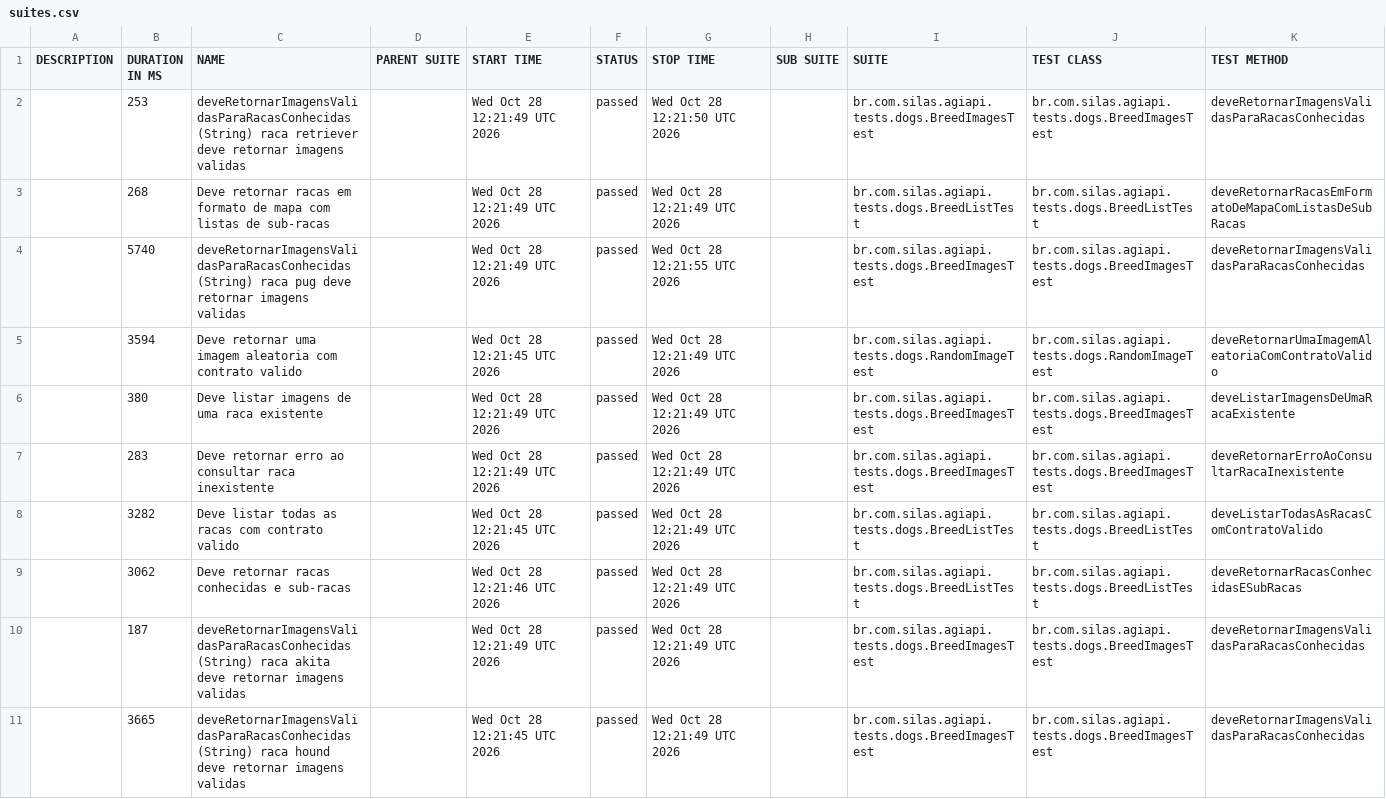
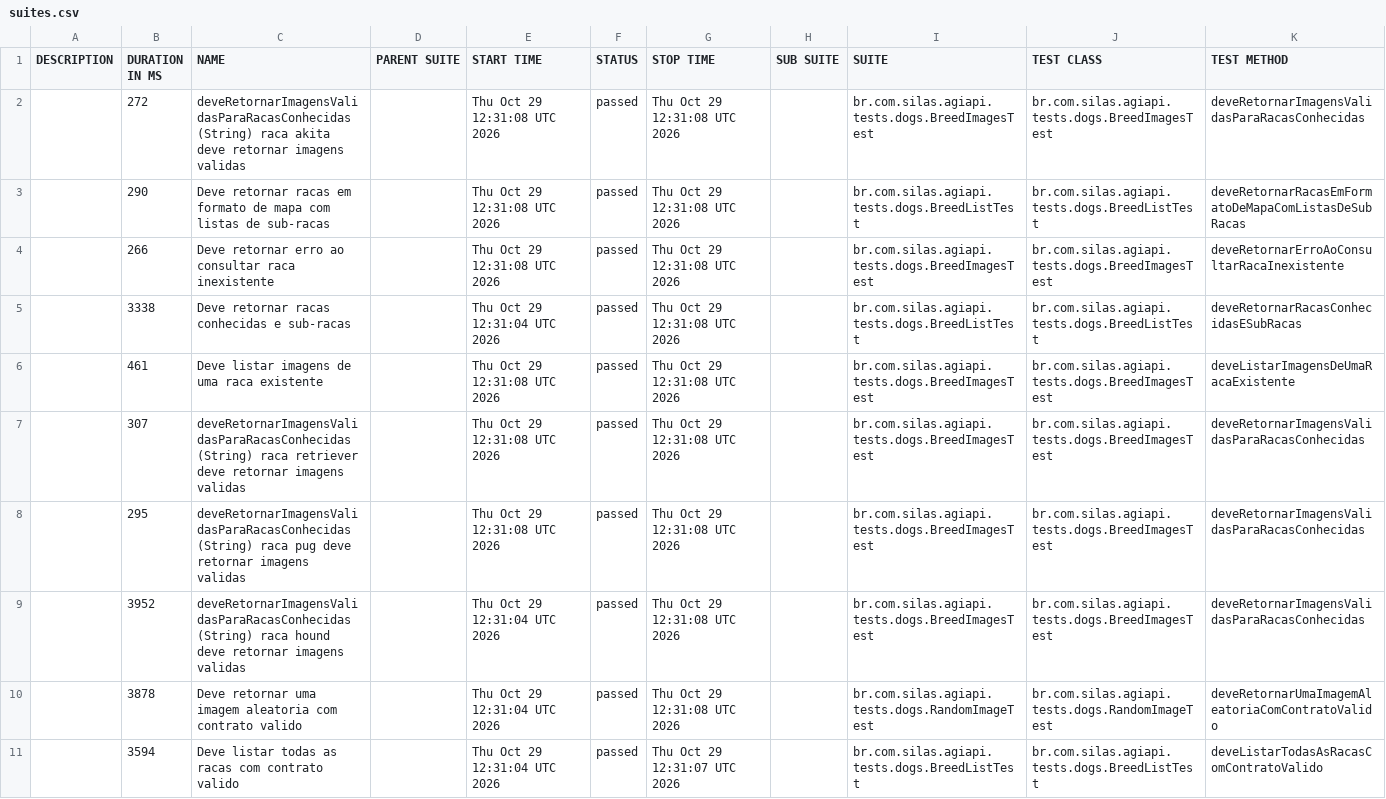
Before and after one commit to silasmarques/agi-api, a CSV file: data/suites.csv, drawn as a sheet; removed rows and columns are numbered as before the commit, all else as after; the diff names each change by its address in the sheet, - before the commit and + after, or states it on an @@ line.

```diff
--- a/data/suites.csv
+++ b/data/suites.csv
-B2 (DURATION IN MS): 253
+B2 (DURATION IN MS): 272
-C2 (NAME): …(String) raca retriever deve retornar…
+C2 (NAME): …(String) raca akita deve retornar…
-E2:E3 (START TIME): Wed Oct 28 12:21:49 UTC 2026
+E2:E3 (START TIME): Thu Oct 29 12:31:08 UTC 2026
-G2 (STOP TIME): Wed Oct 28 12:21:50 UTC 2026
+G2 (STOP TIME): Thu Oct 29 12:31:08 UTC 2026
-B3 (DURATION IN MS): 268
+B3 (DURATION IN MS): 290
-G3 (STOP TIME): Wed Oct 28 12:21:49 UTC 2026
+G3 (STOP TIME): Thu Oct 29 12:31:08 UTC 2026
-row 4:  | 5740 | deveRetornarImagensValidasParaRacasConhecidas (String) raca pug deve retornar imagens validas |  | Wed Oct 28 12:21:49 UTC 2026 | passed | Wed Oct 28 12:21:55 UTC 2026 |  | br.com.silas.agiapi.tests.dogs.BreedImagesTest | br.com.silas.agiapi.tests.dogs.BreedImagesTest | deveRetornarImagensValidasParaRacasConhecidas
-row 5:  | 3594 | Deve retornar uma imagem aleatoria com contrato valido |  | Wed Oct 28 12:21:45 UTC 2026 | passed | Wed Oct 28 12:21:49 UTC 2026 |  | br.com.silas.agiapi.tests.dogs.RandomImageTest | br.com.silas.agiapi.tests.dogs.RandomImageTest | deveRetornarUmaImagemAleatoriaComContratoValido
-row 6:  | 380 | Deve listar imagens de uma raca existente |  | Wed Oct 28 12:21:49 UTC 2026 | passed | Wed Oct 28 12:21:49 UTC 2026 |  | br.com.silas.agiapi.tests.dogs.BreedImagesTest | br.com.silas.agiapi.tests.dogs.BreedImagesTest | deveListarImagensDeUmaRacaExistente
-B4 (DURATION IN MS): 283
+B4 (DURATION IN MS): 266
-E4 (START TIME): Wed Oct 28 12:21:49 UTC 2026
+E4 (START TIME): Thu Oct 29 12:31:08 UTC 2026
-G4 (STOP TIME): Wed Oct 28 12:21:49 UTC 2026
+G4 (STOP TIME): Thu Oct 29 12:31:08 UTC 2026
-row 8:  | 3282 | Deve listar todas as racas com contrato valido |  | Wed Oct 28 12:21:45 UTC 2026 | passed | Wed Oct 28 12:21:49 UTC 2026 |  | br.com.silas.agiapi.tests.dogs.BreedListTest | br.com.silas.agiapi.tests.dogs.BreedListTest | deveListarTodasAsRacasComContratoValido
-B5 (DURATION IN MS): 3062
+B5 (DURATION IN MS): 3338
-E5 (START TIME): Wed Oct 28 12:21:46 UTC 2026
+E5 (START TIME): Thu Oct 29 12:31:04 UTC 2026
-G5 (STOP TIME): Wed Oct 28 12:21:49 UTC 2026
+G5 (STOP TIME): Thu Oct 29 12:31:08 UTC 2026
+row 6:  | 461 | Deve listar imagens de uma raca existente |  | Thu Oct 29 12:31:08 UTC 2026 | passed | Thu Oct 29 12:31:08 UTC 2026 |  | br.com.silas.agiapi.tests.dogs.BreedImagesTest | br.com.silas.agiapi.tests.dogs.BreedImagesTest | deveListarImagensDeUmaRacaExistente
+row 7:  | 307 | deveRetornarImagensValidasParaRacasConhecidas (String) raca retriever deve retornar imagens validas |  | Thu Oct 29 12:31:08 UTC 2026 | passed | Thu Oct 29 12:31:08 UTC 2026 |  | br.com.silas.agiapi.tests.dogs.BreedImagesTest | br.com.silas.agiapi.tests.dogs.BreedImagesTest | deveRetornarImagensValidasParaRacasConhecidas
-B8 (DURATION IN MS): 187
+B8 (DURATION IN MS): 295
-C8 (NAME): …(String) raca akita deve retornar…
+C8 (NAME): …(String) raca pug deve retornar…
-E8 (START TIME): Wed Oct 28 12:21:49 UTC 2026
+E8 (START TIME): Thu Oct 29 12:31:08 UTC 2026
-G8:G9 (STOP TIME): Wed Oct 28 12:21:49 UTC 2026
+G8:G9 (STOP TIME): Thu Oct 29 12:31:08 UTC 2026
-B9 (DURATION IN MS): 3665
+B9 (DURATION IN MS): 3952
-E9 (START TIME): Wed Oct 28 12:21:45 UTC 2026
+E9 (START TIME): Thu Oct 29 12:31:04 UTC 2026
+row 10:  | 3878 | Deve retornar uma imagem aleatoria com contrato valido |  | Thu Oct 29 12:31:04 UTC 2026 | passed | Thu Oct 29 12:31:08 UTC 2026 |  | br.com.silas.agiapi.tests.dogs.RandomImageTest | br.com.silas.agiapi.tests.dogs.RandomImageTest | deveRetornarUmaImagemAleatoriaComContratoValido
+row 11:  | 3594 | Deve listar todas as racas com contrato valido |  | Thu Oct 29 12:31:04 UTC 2026 | passed | Thu Oct 29 12:31:07 UTC 2026 |  | br.com.silas.agiapi.tests.dogs.BreedListTest | br.com.silas.agiapi.tests.dogs.BreedListTest | deveListarTodasAsRacasComContratoValido
```
Also changed, not shown: 54 other files.
